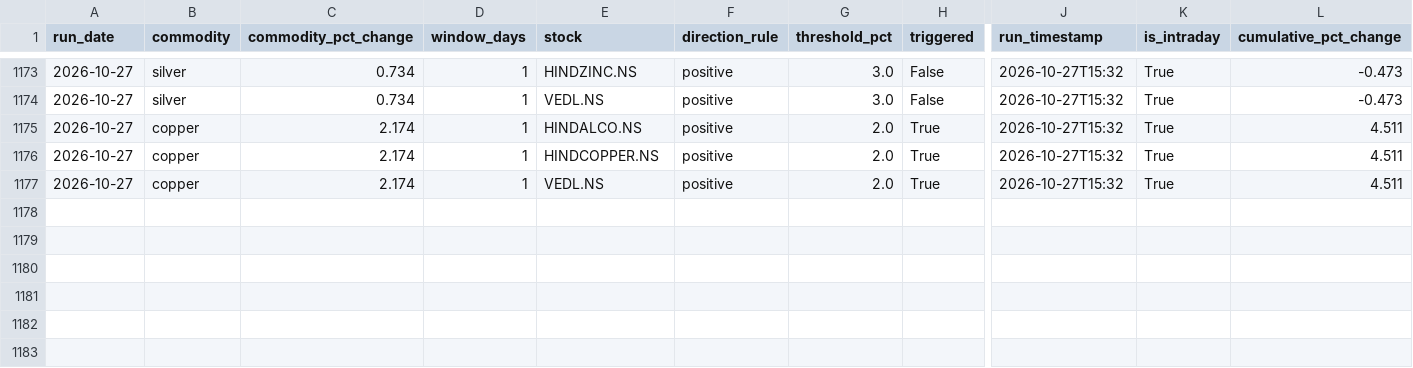
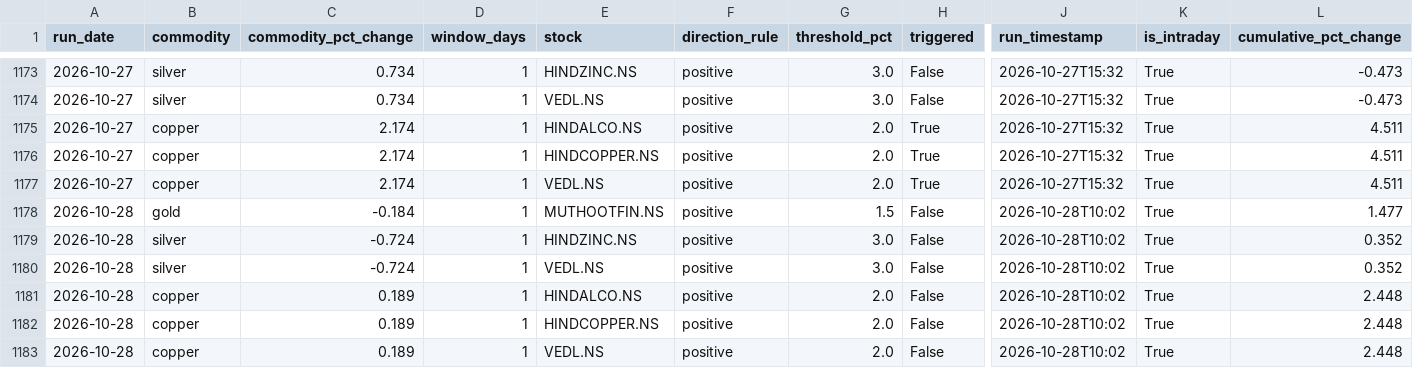
Before and after one commit to night-blossoms/stks-watcher, a CSV file: signals_log.csv, drawn as a sheet; only a part is shown, gaps mark what is left out; rows hold the shown columns only; the diff names each change by its address in the sheet, - before the commit and + after, or states it on an @@ line.

```diff
--- a/signals_log.csv
+++ b/signals_log.csv
+row 1178: 2026-10-28 | gold | -0.184 | 1 | MUTHOOTFIN.NS | positive | 1.5 | False | 2026-10-28T10:02 | True | 1.477
+row 1179: 2026-10-28 | silver | -0.724 | 1 | HINDZINC.NS | positive | 3.0 | False | 2026-10-28T10:02 | True | 0.352
+row 1180: 2026-10-28 | silver | -0.724 | 1 | VEDL.NS | positive | 3.0 | False | 2026-10-28T10:02 | True | 0.352
+row 1181: 2026-10-28 | copper | 0.189 | 1 | HINDALCO.NS | positive | 2.0 | False | 2026-10-28T10:02 | True | 2.448
+row 1182: 2026-10-28 | copper | 0.189 | 1 | HINDCOPPER.NS | positive | 2.0 | False | 2026-10-28T10:02 | True | 2.448
+row 1183: 2026-10-28 | copper | 0.189 | 1 | VEDL.NS | positive | 2.0 | False | 2026-10-28T10:02 | True | 2.448
```
Also changed, not shown: 1 other file.
